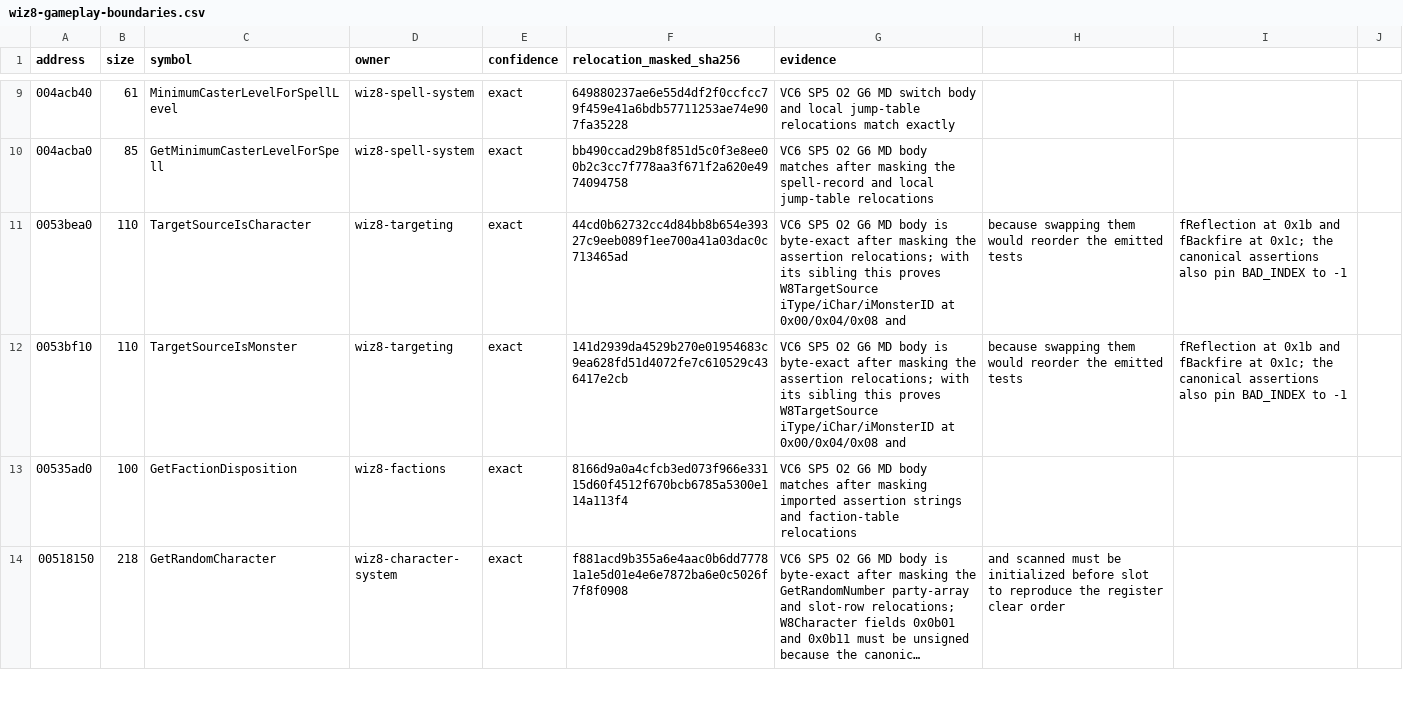
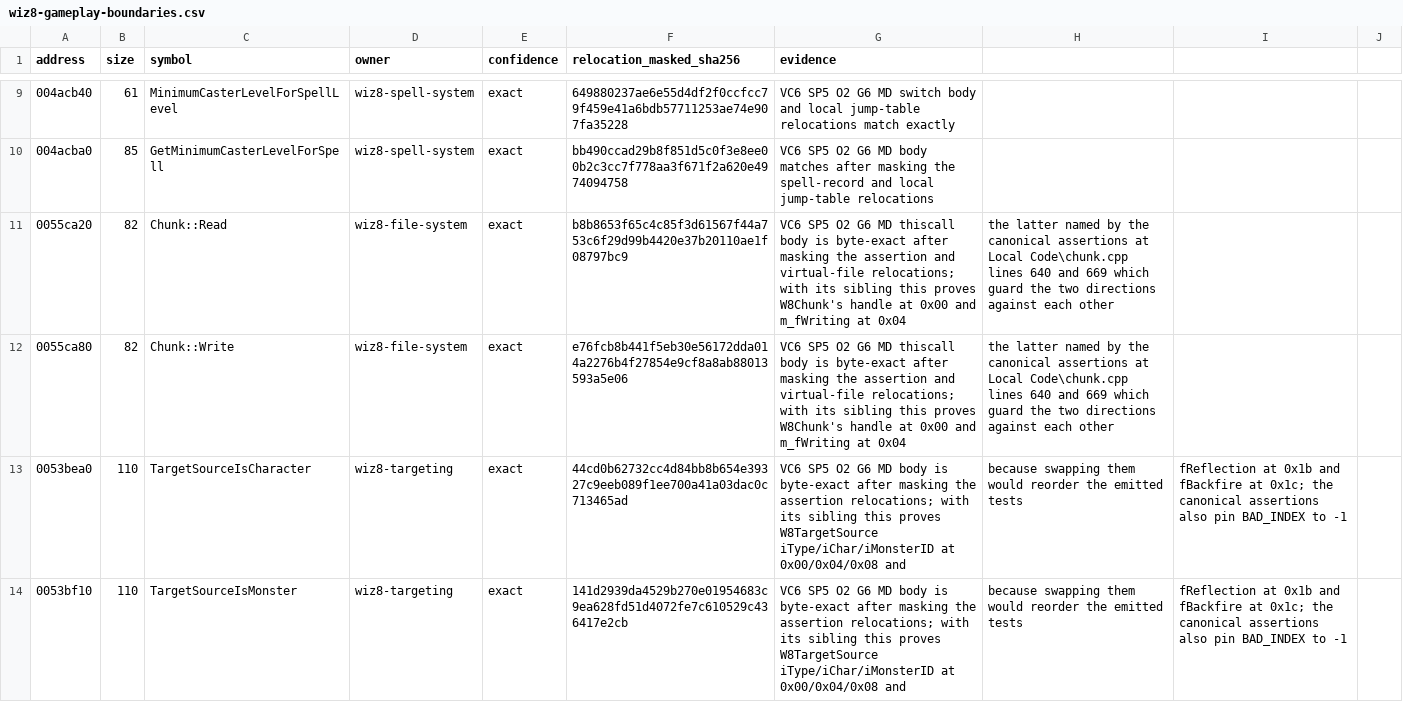
Before and after one commit to agluszak/wizardry-8-decomp, a CSV file: config/analysis/reccmp/wiz8-gameplay-boundaries.csv, drawn as a sheet; only a part is shown, gaps mark what is left out; the shorter side is filled out with more unchanged rows; long unchanged cells end in ….

Commit message:
wiz8: eleven byte-exact ports, six proven layouts, 1038 assertions, matching-decomp skill
Ports. GetMonsterDataByID, GetRandomCharacter, GetLocationIDFromCode and
LevelGetLocationCodeByID, plus seven ported specifically as layout proofs. Map
is now 44 functions, 37 exact.

Classes. Wiz8.exe has zero RTTI but imports 461 decorated SR.DLL symbols over
49 classes, six of them vftables. VirtualFileBinIStream (0x0047CBD0) uses
virtual inheritance and holds an OpenVirtualFile handle at +8. MonsterLight
(0x0049D660) derives from srLight and hangs off Monster+0x624.

Assertions. 1038 of 1048 srAssertFail sites decode into
config/analysis/wiz8/assertions.csv across 117 files and 606 functions,
yielding member names, named constants, and types via the original's own
Hungarian prefixes. Their fourth argument, the message, is usually absent but
when present often names the method or the class outright.

Six layouts are now proven rather than inferred: World::plsProps at 0x08;
Octree's seven fields; W8TargetSource, which pins BAD_INDEX to -1 and proves
fBackfire at 0x1c against fReflection at 0x1b through short-circuit evaluation
order; Monster's 27-entry 0x10-byte array at 0xac, ending exactly where the
reviewed constructor starts the next one; GrCycle's primary vtable slot 9,
claiming no data member because the byte it writes belongs to the object that
slot returns; and W8Chunk, whose write path also identifies WriteVirtualFile at
0x00404FB0.

The reusable techniques are a skill at .claude/skills/matching-decomp.

```diff
--- a/config/analysis/reccmp/wiz8-gameplay-boundaries.csv
+++ b/config/analysis/reccmp/wiz8-gameplay-boundaries.csv
@@ -10,2 +10,4 @@ address,size,symbol,owner,confidence,relocation_masked_sha256,evidence
 004acba0,85,GetMinimumCasterLevelForSpell,wiz8-spell-system,exact,bb490ccad29b8f851d5c0f3e8ee00b2c3cc7f778aa3f671f2a620e4974094758,VC6 SP5 O2 G6 MD body matches after masking the spell-record and local jump-table relocations
+0055ca20,82,Chunk::Read,wiz8-file-system,exact,b8b8653f65c4c85f3d61567f44a753c6f29d99b4420e37b20110ae1f08797bc9,VC6 SP5 O2 G6 MD thiscall body is byte-exact after masking the assertion and virtual-file relocations; with its sibling this proves W8Chunk's handle at 0x00 and m_fWriting at 0x04, the latter named by the canonical assertions at Local Code\chunk.cpp lines 640 and 669 which guard the two directions against each other
+0055ca80,82,Chunk::Write,wiz8-file-system,exact,e76fcb8b441f5eb30e56172dda014a2276b4f27854e9cf8a8ab88013593a5e06,VC6 SP5 O2 G6 MD thiscall body is byte-exact after masking the assertion and virtual-file relocations; with its sibling this proves W8Chunk's handle at 0x00 and m_fWriting at 0x04, the latter named by the canonical assertions at Local Code\chunk.cpp lines 640 and 669 which guard the two directions against each other
 0053bea0,110,TargetSourceIsCharacter,wiz8-targeting,exact,44cd0b62732cc4d84bb8b654e39327c9eeb089f1ee700a41a03dac0c713465ad,VC6 SP5 O2 G6 MD body is byte-exact after masking the assertion relocations; with its sibling this proves W8TargetSource iType/iChar/iMonsterID at 0x00/0x04/0x08 and, because swapping them would reorder the emitted tests, fReflection at 0x1b and fBackfire at 0x1c; the canonical assertions also pin BAD_INDEX to -1
```
Also changed, not shown: 4 other files.
